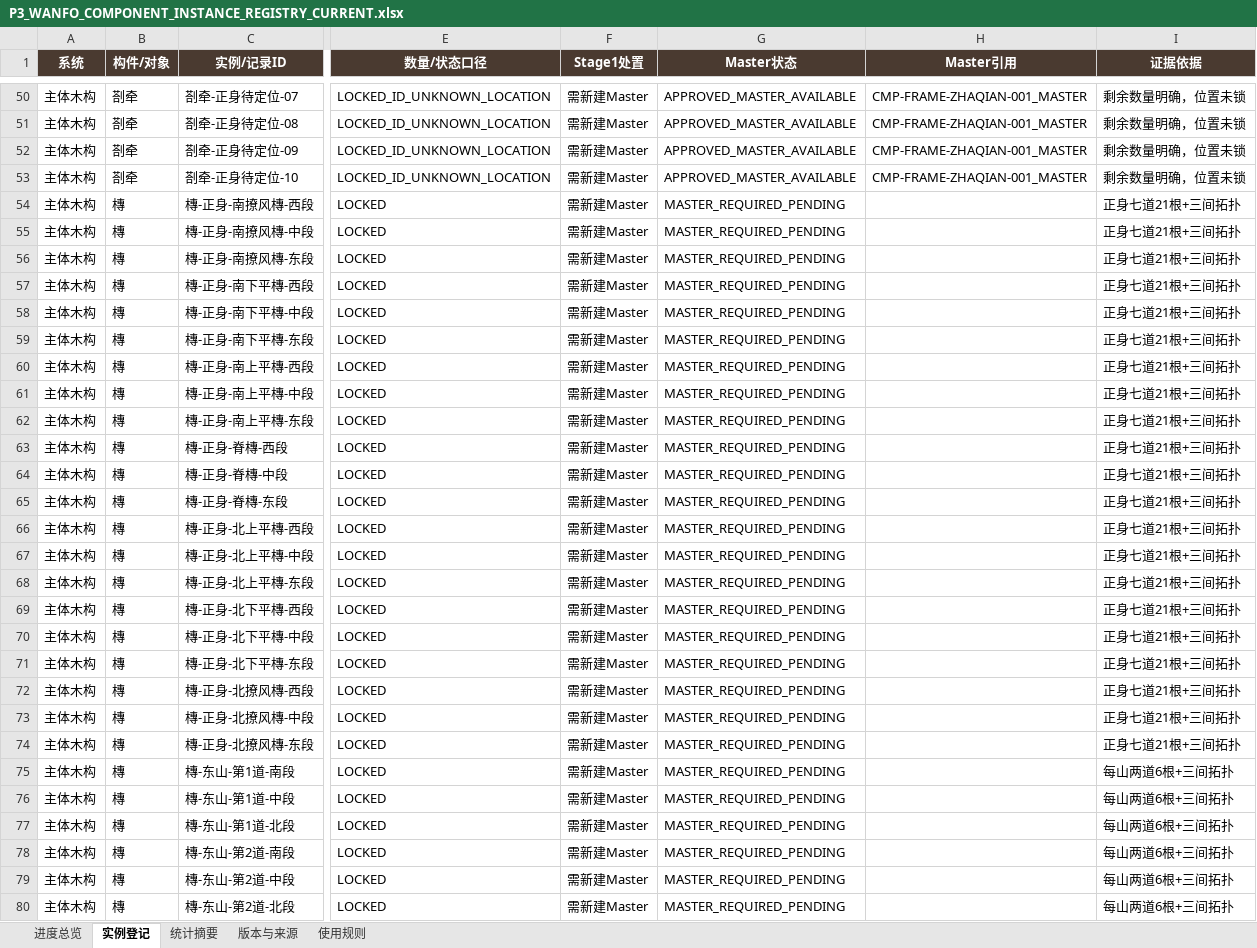
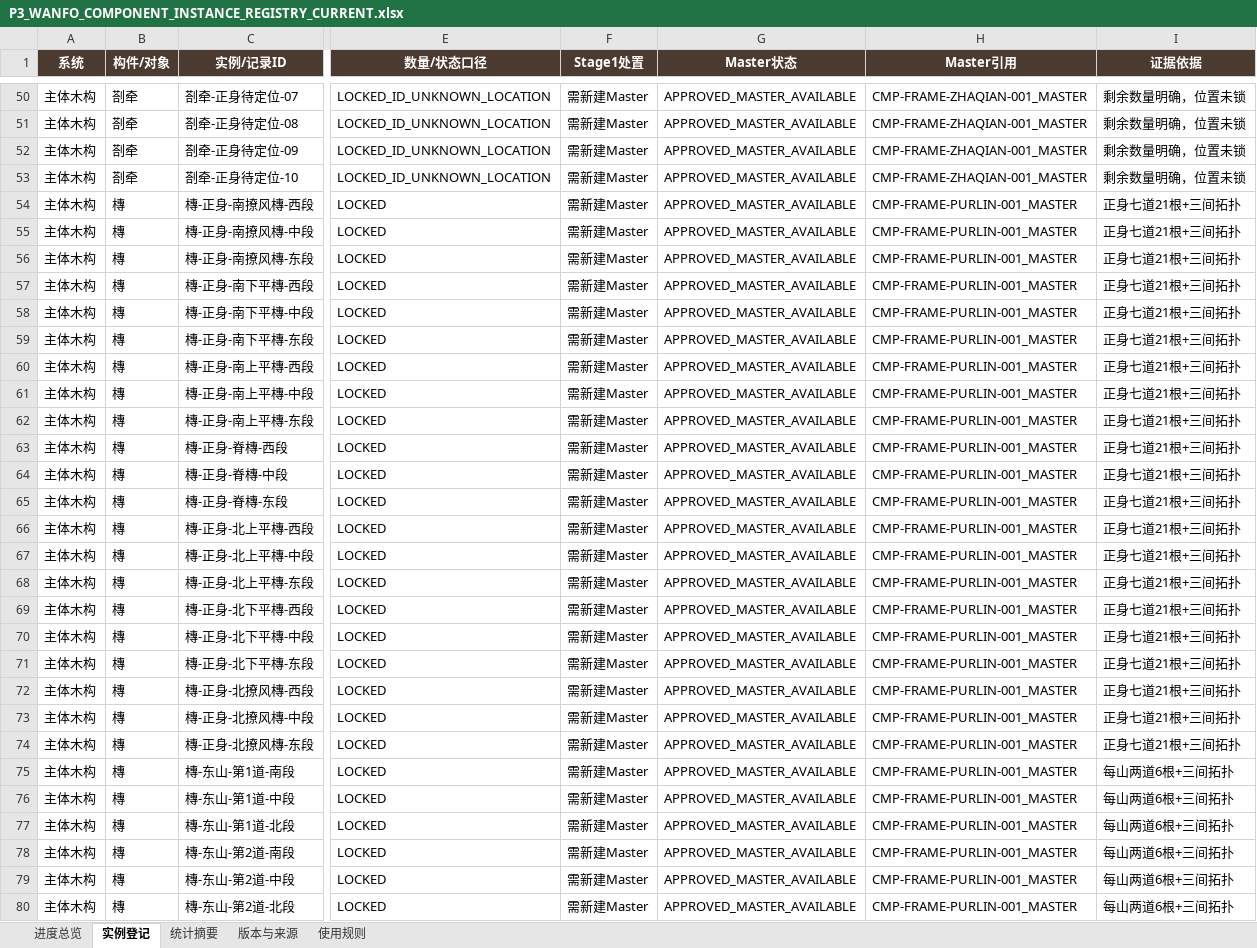
Before and after one commit to wp5rrp7b2v-droid/arch3d-reconstruction, an Excel workbook: docs/evidence/zhenguo_wanfo/derived/P3_WANFO_COMPONENT_INSTANCE_REGISTRY_CURRENT.xlsx, sheet 实例登记, drawn as a sheet; only a part is shown, gaps mark what is left out; values as stored, in another font and other column widths than the file's, no borders; table styles not drawn; the diff covers the shown part only; the diff names each change by its address in the sheet, - before the commit and + after, or states it on an @@ line.

```diff
--- a/docs/evidence/zhenguo_wanfo/derived/P3_WANFO_COMPONENT_INSTANCE_REGISTRY_CURRENT.xlsx (sheet 实例登记)
+++ b/docs/evidence/zhenguo_wanfo/derived/P3_WANFO_COMPONENT_INSTANCE_REGISTRY_CURRENT.xlsx (sheet 实例登记)
-G54:G80 (Master状态): MASTER_REQUIRED_PENDING
+G54:G80 (Master状态): APPROVED_MASTER_AVAILABLE
-H54:H80 (Master引用): (empty)
+H54:H80 (Master引用): CMP-FRAME-PURLIN-001_MASTER
```
Also changed, not shown: 12 edited cells elsewhere in this sheet, sheet 进度总览, sheet 版本与来源, docs/evidence/zhenguo_wanfo/derived/P3_WANFO_COMPONENT_INSTANCE_REGISTRY_V008.xlsx, 1 other file.
